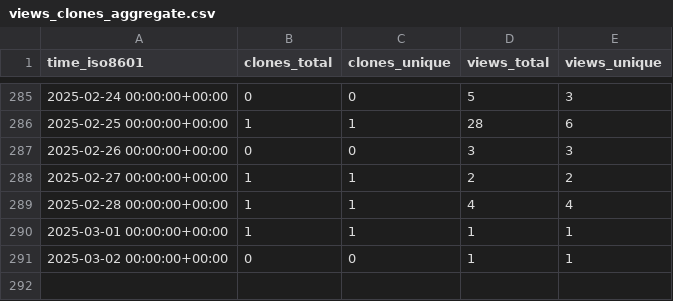
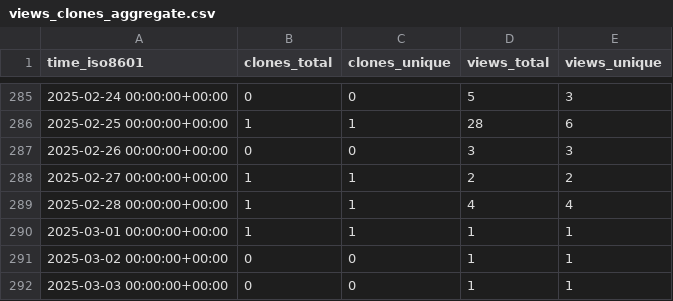
Before and after one commit to meetbryce/open-source-slack-ai--gh-stats, a CSV file: meetbryce/open-source-slack-ai/ghrs-data/views_clones_aggregate.csv, drawn as a sheet; only a part is shown, gaps mark what is left out; the diff names each change by its address in the sheet, - before the commit and + after, or states it on an @@ line.

```diff
--- a/meetbryce/open-source-slack-ai/ghrs-data/views_clones_aggregate.csv
+++ b/meetbryce/open-source-slack-ai/ghrs-data/views_clones_aggregate.csv
+row 292: 2025-03-03 00:00:00+00:00 | 0 | 0 | 1 | 1
```
Also changed, not shown: 1 other file.
